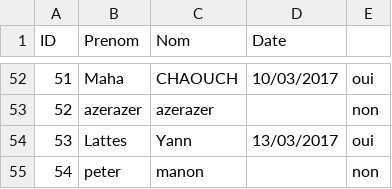
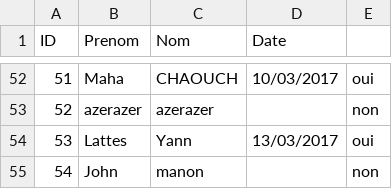
Before and after one commit to mahachaouch/projetJava, a CSV file: Projet Java/src/Bd/liste_personnel.csv, drawn as a sheet; only a part is shown, gaps mark what is left out; the diff names each change by its address in the sheet, - before the commit and + after, or states it on an @@ line.

```diff
--- a/Projet Java/src/Bd/liste_personnel.csv
+++ b/Projet Java/src/Bd/liste_personnel.csv
-B55 (Prenom): peter
+B55 (Prenom): John
```
Also changed, not shown: Projet Java/bin/Bd/liste_personnel.csv, 8 other files.
